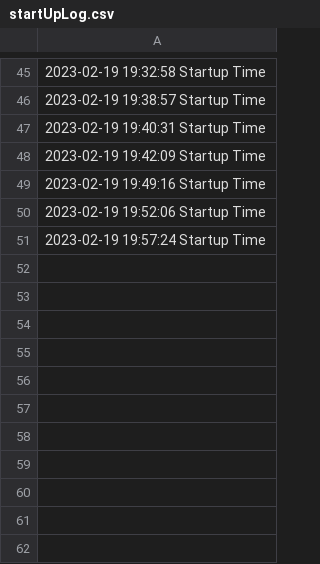
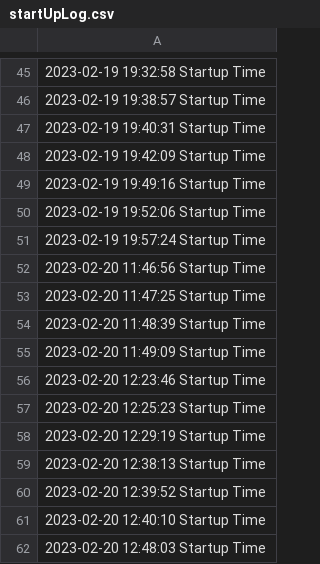
Before and after one commit to EliasDeHondt/Memo-Race, a CSV file: resources/log/startUpLog.csv, drawn as a sheet; only a part is shown, gaps mark what is left out; the diff names each change by its address in the sheet, - before the commit and + after, or states it on an @@ line.

```diff
--- a/resources/log/startUpLog.csv
+++ b/resources/log/startUpLog.csv
+row 52: 2023-02-20 11:46:56 Startup Time
+row 53: 2023-02-20 11:47:25 Startup Time
+row 54: 2023-02-20 11:48:39 Startup Time
+row 55: 2023-02-20 11:49:09 Startup Time
+row 56: 2023-02-20 12:23:46 Startup Time
+row 57: 2023-02-20 12:25:23 Startup Time
+row 58: 2023-02-20 12:29:19 Startup Time
+row 59: 2023-02-20 12:38:13 Startup Time
+row 60: 2023-02-20 12:39:52 Startup Time
+row 61: 2023-02-20 12:40:10 Startup Time
+row 62: 2023-02-20 12:48:03 Startup Time
```
Also changed, not shown: 3 other files.
